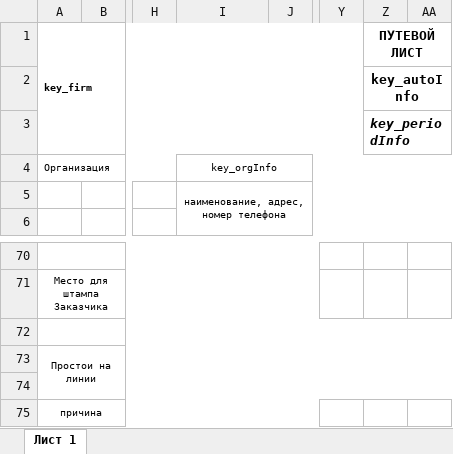
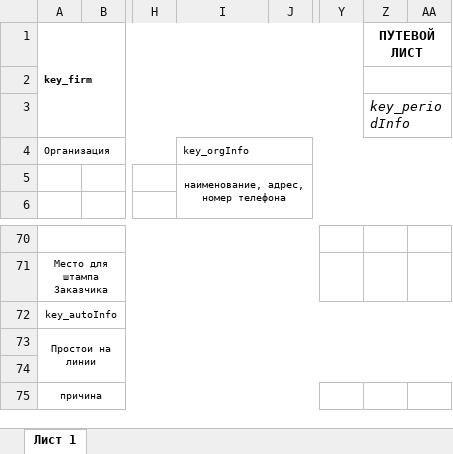
Before and after one commit to wenayr/pdf, an Excel workbook: resource/excel/test4pgruz.xlsx, sheet Лист 1, drawn as a sheet; only a part is shown, gaps mark what is left out; values as stored, in another font and other column widths than the file's, no borders; the diff names each change by its address in the sheet, - before the commit and + after, or states it on an @@ line.

```diff
--- a/resource/excel/test4pgruz.xlsx (sheet Лист 1)
+++ b/resource/excel/test4pgruz.xlsx (sheet Лист 1)
-Z2 (ПУТЕВОЙ ЛИСТ): key_autoInfo
+Z2 (ПУТЕВОЙ ЛИСТ): (empty)
-Z3 bold: on
+Z3 bold: off
-I4 alignment: center
+I4 alignment: left
-A72 (key_firm): (empty)
+A72 (key_firm): key_autoInfo
```
Also changed, not shown: 3 other files.
